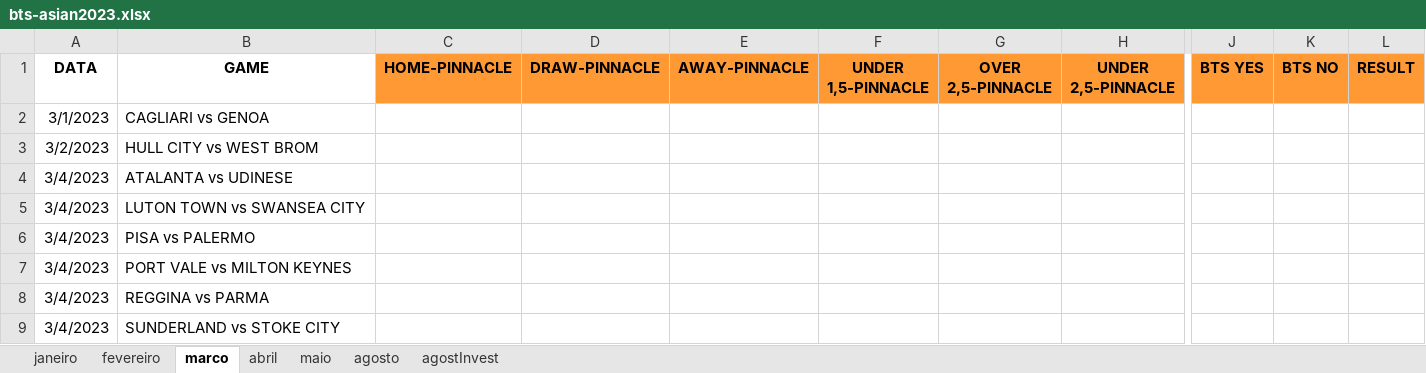
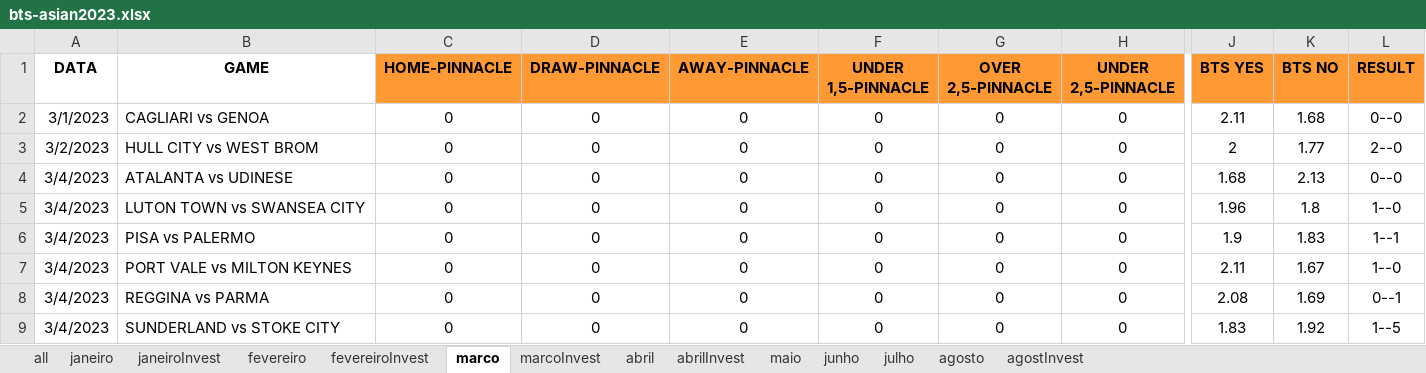
Before and after one commit to JardelLion/automationbet-matriz, an Excel workbook: tecnica_analise/2023/bts-asian2023.xlsx, sheet marco, drawn as a sheet; only a part is shown, gaps mark what is left out; values as stored, in another font and other column widths than the file's, no borders; the diff covers the shown part only; the diff names each change by its address in the sheet, - before the commit and + after, or states it on an @@ line.

```diff
--- a/tecnica_analise/2023/bts-asian2023.xlsx (sheet marco)
+++ b/tecnica_analise/2023/bts-asian2023.xlsx (sheet marco)
+sheet tab: all
+sheet tab: janeiroInvest
+sheet tab: fevereiroInvest
+sheet tab: marcoInvest
+sheet tab: abrilInvest
+sheet tab: junho
+sheet tab: julho
-C2:C9 (HOME-PINNACLE): (empty)
+C2:C9 (HOME-PINNACLE): 0
-D2:D9 (DRAW-PINNACLE): (empty)
+D2:D9 (DRAW-PINNACLE): 0
-E2:E9 (AWAY-PINNACLE): (empty)
+E2:E9 (AWAY-PINNACLE): 0
-F2:F9 (UNDER 1,5-PINNACLE): (empty)
+F2:F9 (UNDER 1,5-PINNACLE): 0
-G2:G9 (OVER 2,5-PINNACLE): (empty)
+G2:G9 (OVER 2,5-PINNACLE): 0
-H2:H9 (UNDER 2,5-PINNACLE): (empty)
+H2:H9 (UNDER 2,5-PINNACLE): 0
-J2 (BTS YES): (empty)
+J2 (BTS YES): 2.11
-K2 (BTS NO): (empty)
+K2 (BTS NO): 1.68
-L2 (RESULT): (empty)
+L2 (RESULT): 0--0
-J3 (BTS YES): (empty)
+J3 (BTS YES): 2
-K3 (BTS NO): (empty)
+K3 (BTS NO): 1.77
-L3 (RESULT): (empty)
+L3 (RESULT): 2--0
-J4 (BTS YES): (empty)
+J4 (BTS YES): 1.68
-K4 (BTS NO): (empty)
+K4 (BTS NO): 2.13
-L4 (RESULT): (empty)
+L4 (RESULT): 0--0
-J5 (BTS YES): (empty)
+J5 (BTS YES): 1.96
-K5 (BTS NO): (empty)
+K5 (BTS NO): 1.8
-L5 (RESULT): (empty)
+L5 (RESULT): 1--0
-J6 (BTS YES): (empty)
+J6 (BTS YES): 1.9
-K6 (BTS NO): (empty)
+K6 (BTS NO): 1.83
-L6 (RESULT): (empty)
+L6 (RESULT): 1--1
-J7 (BTS YES): (empty)
+J7 (BTS YES): 2.11
-K7 (BTS NO): (empty)
+K7 (BTS NO): 1.67
-L7 (RESULT): (empty)
+L7 (RESULT): 1--0
-J8 (BTS YES): (empty)
+J8 (BTS YES): 2.08
-K8 (BTS NO): (empty)
+K8 (BTS NO): 1.69
-L8 (RESULT): (empty)
+L8 (RESULT): 0--1
-J9 (BTS YES): (empty)
+J9 (BTS YES): 1.83
-K9 (BTS NO): (empty)
+K9 (BTS NO): 1.92
-L9 (RESULT): (empty)
+L9 (RESULT): 1--5
```
Also changed, not shown: 1 removed row, 288 edited cells and cell formats elsewhere in this sheet, sheet maio, sheet abril, sheet agostInvest, sheet agosto, formulas that keep their value, tecnica_analise/2022/EXPECTED-OVER-2022.xlsx, tecnica_analise/2022/bts-asian2022.xlsx, 8 other files.
